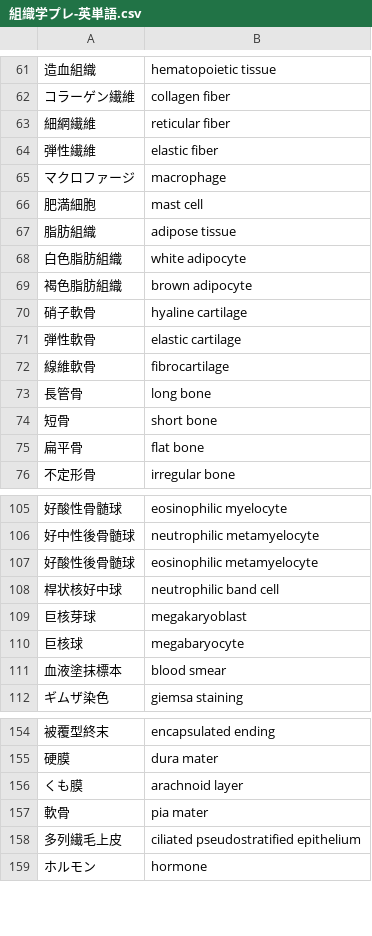
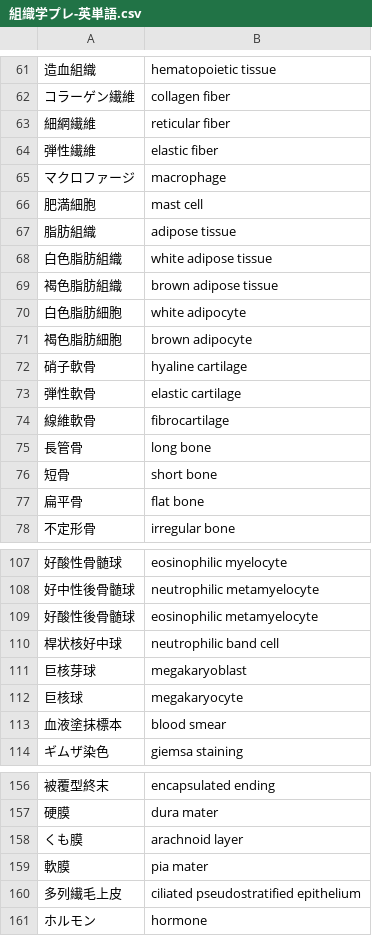
Before and after one commit to gw31415/wai_eng, a CSV file: lib/assets/csv/組織学プレ-英単語.csv, drawn as a sheet; only a part is shown, gaps mark what is left out; addresses are those after the commit; the diff names each change by its address in the sheet, - before the commit and + after, or states it on an @@ line.

Commit message:
スペル修正

```diff
--- a/lib/assets/csv/組織学プレ-英単語.csv
+++ b/lib/assets/csv/組織学プレ-英単語.csv
-B68: white adipocyte
+B68: white adipose tissue
-B69: brown adipocyte
+B69: brown adipose tissue
+row 70: 白色脂肪細胞 | white adipocyte
+row 71: 褐色脂肪細胞 | brown adipocyte
-B112: megabaryocyte
+B112: megakaryocyte
-A159: 軟骨
+A159: 軟膜
```
